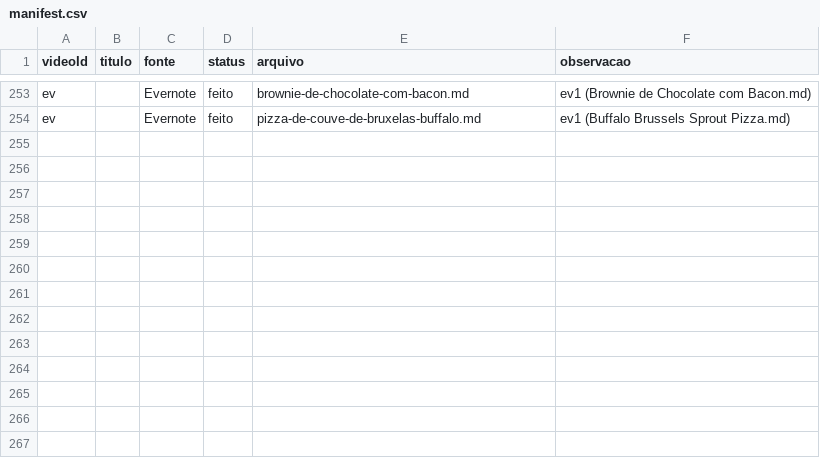
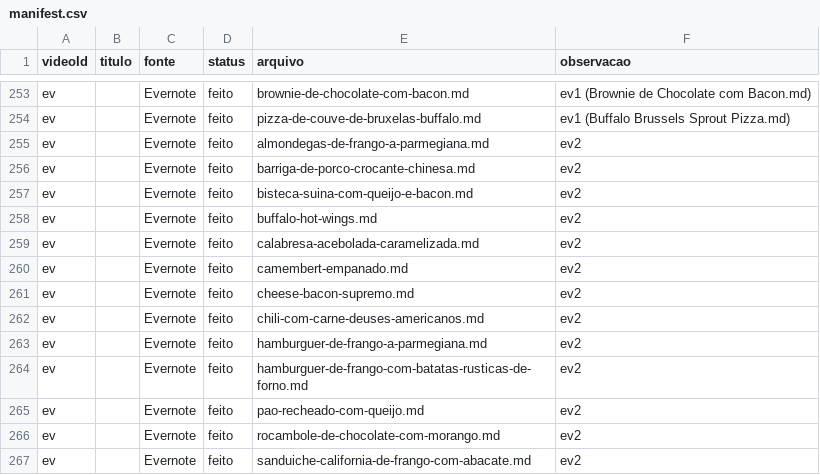
Before and after one commit to rodrigoma/recipes, a CSV file: _migration/manifest.csv, drawn as a sheet; only a part is shown, gaps mark what is left out.

Commit message:
Evernote lote 2: +13 receitas (salvas antes da interrupcao)

```diff
--- a/_migration/manifest.csv
+++ b/_migration/manifest.csv
@@ -254 +254,14 @@ ev,,Evernote,feito,brownie-de-chocolate-com-bacon.md,ev1 (Brownie de Chocolate c
 ev,,Evernote,feito,pizza-de-couve-de-bruxelas-buffalo.md,ev1 (Buffalo Brussels Sprout Pizza.md)
+ev,,Evernote,feito,almondegas-de-frango-a-parmegiana.md,ev2
+ev,,Evernote,feito,barriga-de-porco-crocante-chinesa.md,ev2
+ev,,Evernote,feito,bisteca-suina-com-queijo-e-bacon.md,ev2
+ev,,Evernote,feito,buffalo-hot-wings.md,ev2
+ev,,Evernote,feito,calabresa-acebolada-caramelizada.md,ev2
+ev,,Evernote,feito,camembert-empanado.md,ev2
+ev,,Evernote,feito,cheese-bacon-supremo.md,ev2
+ev,,Evernote,feito,chili-com-carne-deuses-americanos.md,ev2
+ev,,Evernote,feito,hamburguer-de-frango-a-parmegiana.md,ev2
+ev,,Evernote,feito,hamburguer-de-frango-com-batatas-rusticas-de-forno.md,ev2
+ev,,Evernote,feito,pao-recheado-com-queijo.md,ev2
+ev,,Evernote,feito,rocambole-de-chocolate-com-morango.md,ev2
+ev,,Evernote,feito,sanduiche-california-de-frango-com-abacate.md,ev2
```
Also changed, not shown: 13 other files.
